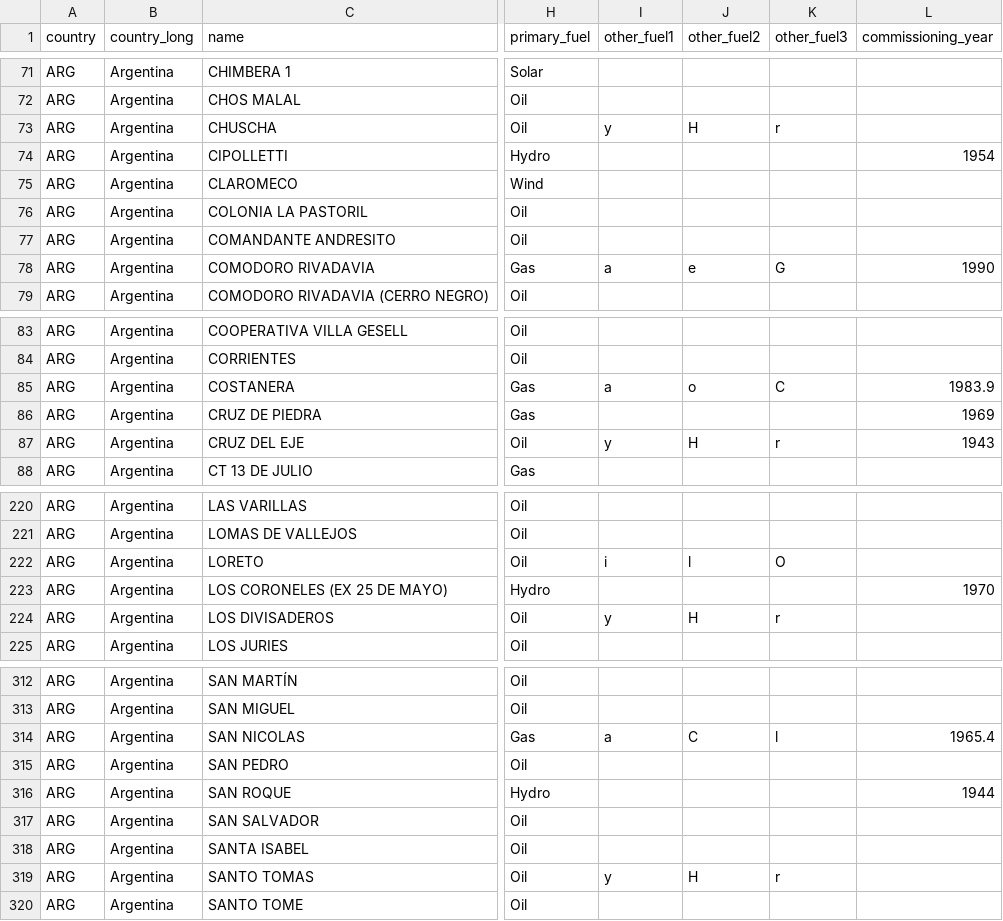
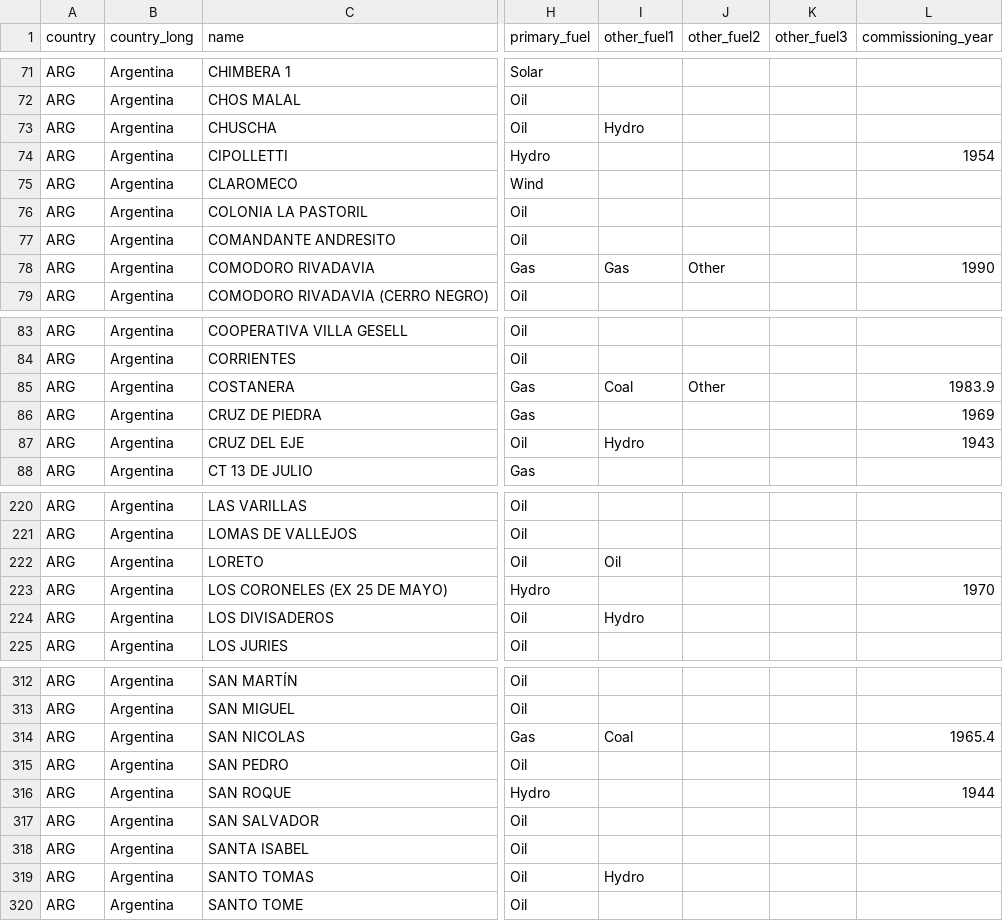
Before and after one commit to wri/global-power-plant-database, a CSV file: source_databases_csv/database_ARG.csv, drawn as a sheet; only a part is shown, gaps mark what is left out; the diff covers the shown part only; the diff names each change by its address in the sheet, - before the commit and + after, or states it on an @@ line.

Commit message:
fix fuel redundancy check

```diff
--- a/source_databases_csv/database_ARG.csv
+++ b/source_databases_csv/database_ARG.csv
-I73 (other_fuel1): y
+I73 (other_fuel1): Hydro
-J73 (other_fuel2): H
+J73 (other_fuel2): (empty)
-K73 (other_fuel3): r
+K73 (other_fuel3): (empty)
-I78 (other_fuel1): a
+I78 (other_fuel1): Gas
-J78 (other_fuel2): e
+J78 (other_fuel2): Other
-K78 (other_fuel3): G
+K78 (other_fuel3): (empty)
-I85 (other_fuel1): a
+I85 (other_fuel1): Coal
-J85 (other_fuel2): o
+J85 (other_fuel2): Other
-K85 (other_fuel3): C
+K85 (other_fuel3): (empty)
-I87 (other_fuel1): y
+I87 (other_fuel1): Hydro
-J87 (other_fuel2): H
+J87 (other_fuel2): (empty)
-K87 (other_fuel3): r
+K87 (other_fuel3): (empty)
-I222 (other_fuel1): i
+I222 (other_fuel1): Oil
-J222 (other_fuel2): l
+J222 (other_fuel2): (empty)
-K222 (other_fuel3): O
+K222 (other_fuel3): (empty)
-I224 (other_fuel1): y
+I224 (other_fuel1): Hydro
-J224 (other_fuel2): H
+J224 (other_fuel2): (empty)
-K224 (other_fuel3): r
+K224 (other_fuel3): (empty)
-I314 (other_fuel1): a
+I314 (other_fuel1): Coal
-J314 (other_fuel2): C
+J314 (other_fuel2): (empty)
-K314 (other_fuel3): l
+K314 (other_fuel3): (empty)
-I319 (other_fuel1): y
+I319 (other_fuel1): Hydro
-J319 (other_fuel2): H
+J319 (other_fuel2): (empty)
-K319 (other_fuel3): r
+K319 (other_fuel3): (empty)
```
Also changed, not shown: 96 edited cells elsewhere in this file, 8 other files.
